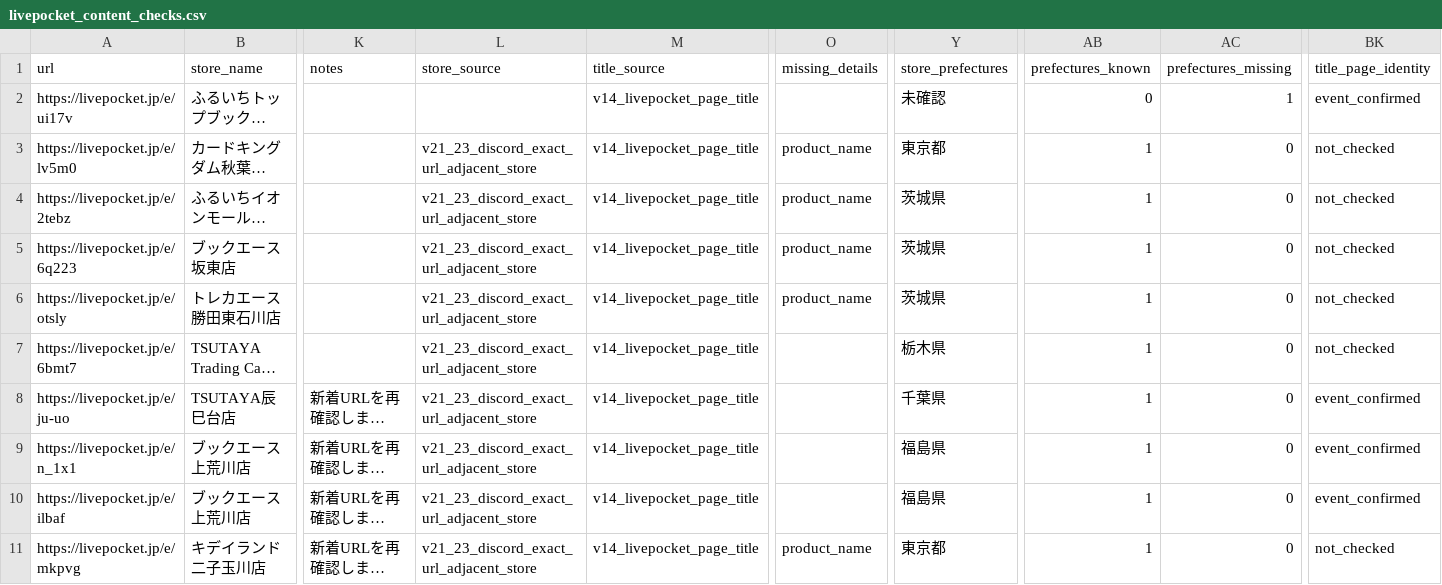
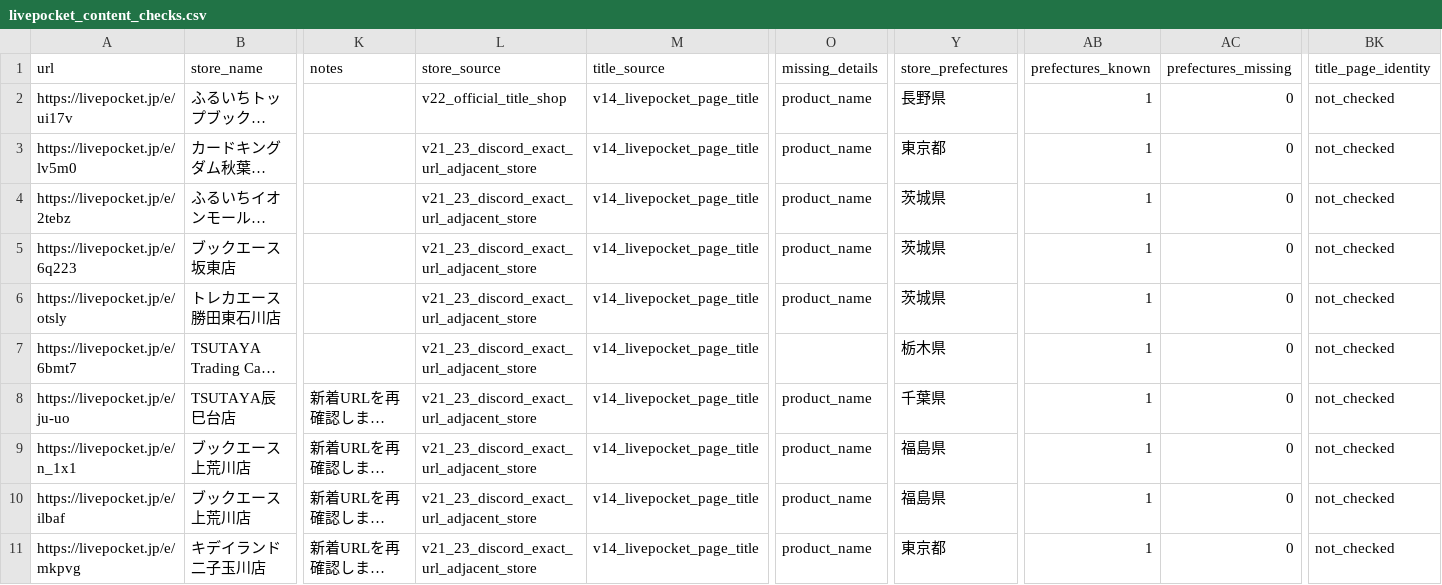
Before and after one commit to ttttt-9554/pokeca-map, a CSV file: livepocket_content_checks.csv, drawn as a sheet; only a part is shown, gaps mark what is left out; long unchanged cells end in …; the diff names each change by its address in the sheet, - before the commit and + after, or states it on an @@ line.

```diff
--- a/livepocket_content_checks.csv
+++ b/livepocket_content_checks.csv
-L2 (store_source): (empty)
+L2 (store_source): v22_official_title_shop
-O2 (missing_details): (empty)
+O2 (missing_details): product_name
-Y2 (store_prefectures): 未確認
+Y2 (store_prefectures): 長野県
-AB2 (prefectures_known): 0
+AB2 (prefectures_known): 1
-AC2 (prefectures_missing): 1
+AC2 (prefectures_missing): 0
-BK2 (title_page_identity): event_confirmed
+BK2 (title_page_identity): not_checked
-O8:O10 (missing_details): (empty)
+O8:O10 (missing_details): product_name
-BK8:BK10 (title_page_identity): event_confirmed
+BK8:BK10 (title_page_identity): not_checked
```
Also changed, not shown: livepocket_deadline_sources.csv, 3 other files.
